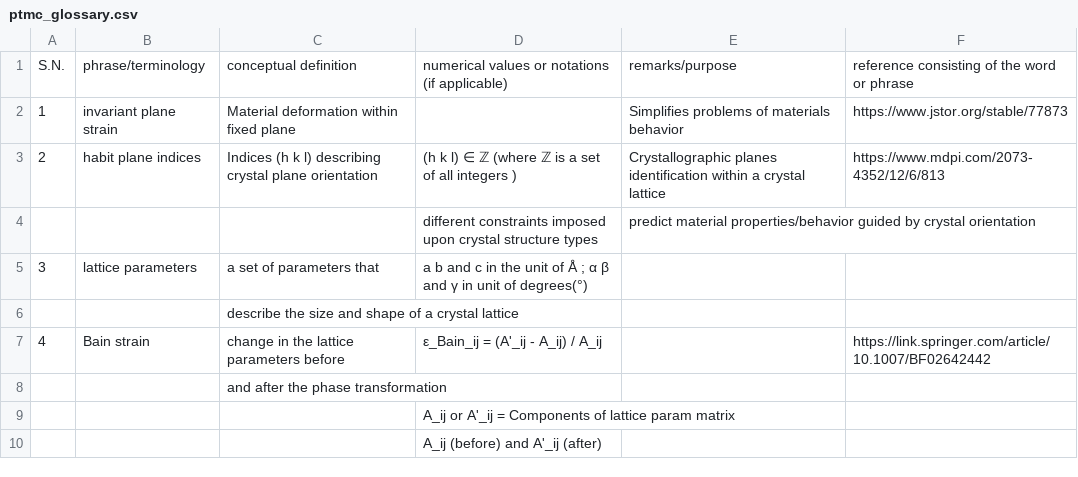
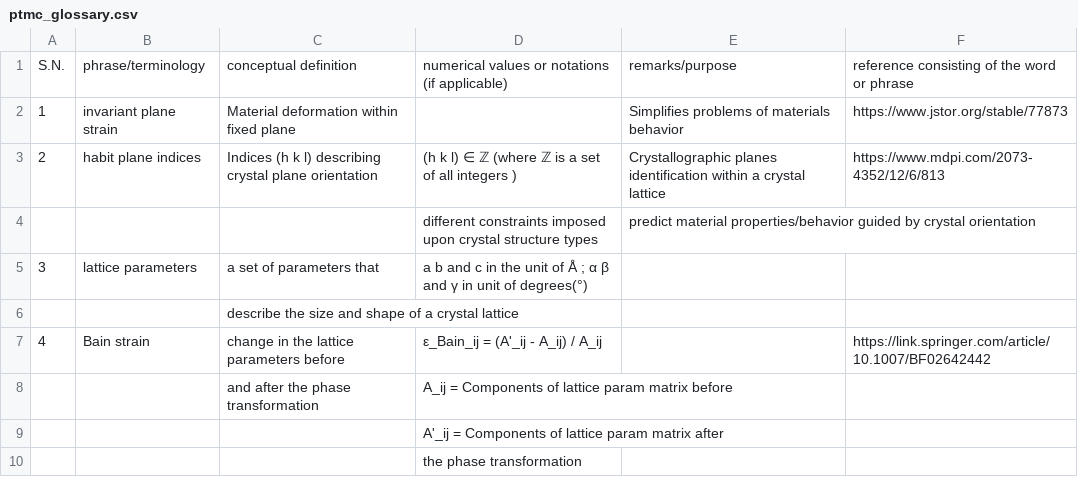
Before and after one commit to anilkunwar/martensitic_alloys, a CSV file: ptmc_glossary.csv, drawn as a sheet.

Commit message:
Update ptmc_glossary.csv

```diff
--- a/ptmc_glossary.csv
+++ b/ptmc_glossary.csv
@@ -7,4 +7,4 @@ S.N., phrase/terminology, conceptual definition , numerical values or notations
 4, Bain strain, change in the lattice parameters  before , ε_Bain_ij = (A'_ij - A_ij) / A_ij , ,https://link.springer.com/article/10.1007/BF02642442
-,,and after the phase transformation,,,
-, , , A_ij or A'_ij = Components of lattice param matrix, ,
-, , , A_ij (before) and A'_ij (after), ,
+,,and after the phase transformation, A_ij = Components of lattice param matrix before,,
+, , ,  A'_ij = Components of lattice param matrix after, ,
+, , , the phase transformation, ,
```
